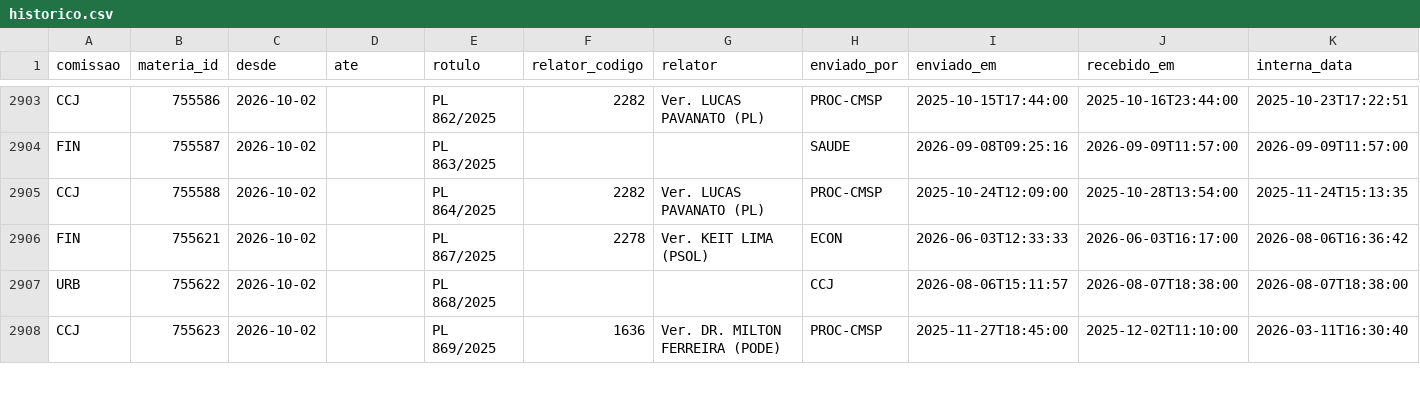
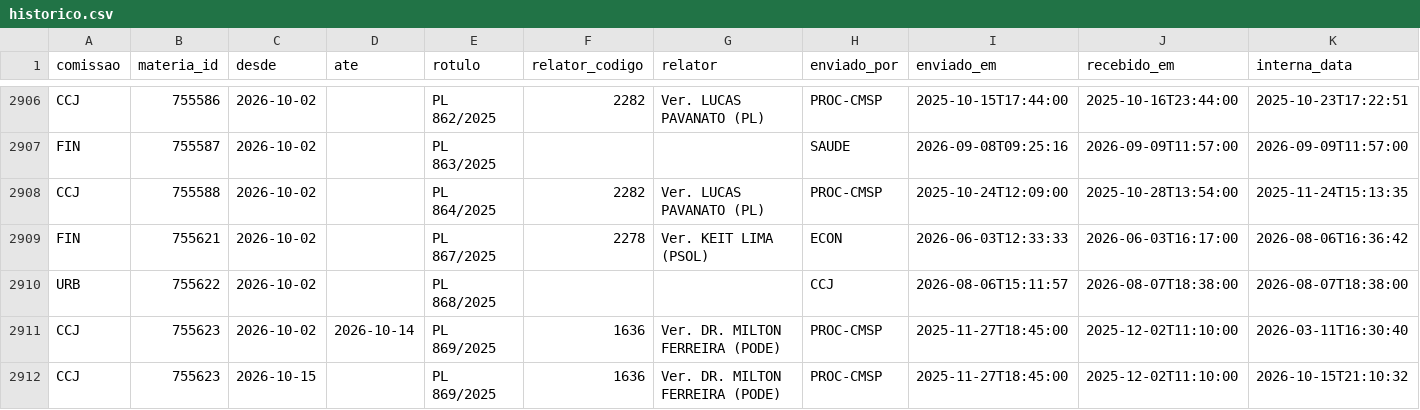
Before and after one commit to prototiposlegisla/comissoes-acervo, a CSV file: dados/historico.csv, drawn as a sheet; only a part is shown, gaps mark what is left out; addresses are those after the commit; rows hold the shown columns only; the diff covers the shown part only; the diff names each change by its address in the sheet, - before the commit and + after, or states it on an @@ line.

```diff
--- a/dados/historico.csv
+++ b/dados/historico.csv
-D2911 (ate): (empty)
+D2911 (ate): 2026-10-14
+row 2912: CCJ | 755623 | 2026-10-15 |  | PL 869/2025 | 1636 | Ver. DR. MILTON FERREIRA (PODE) | PROC-CMSP | 2025-11-27T18:45:00 | 2025-12-02T11:10:00 | 2026-10-15T21:10:32
```
Also changed, not shown: 7 added rows and 11 edited cells elsewhere in this file, dados/acervo.csv, dados/cargos_comissoes.csv, 6 other files.
